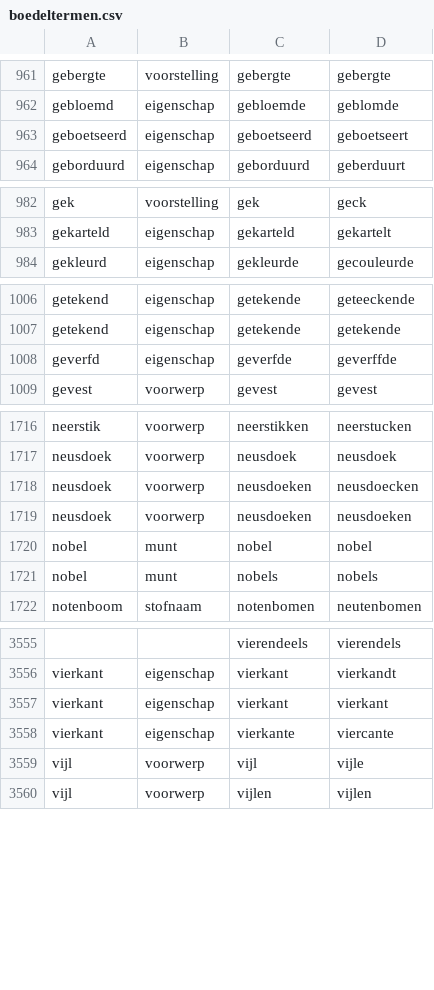
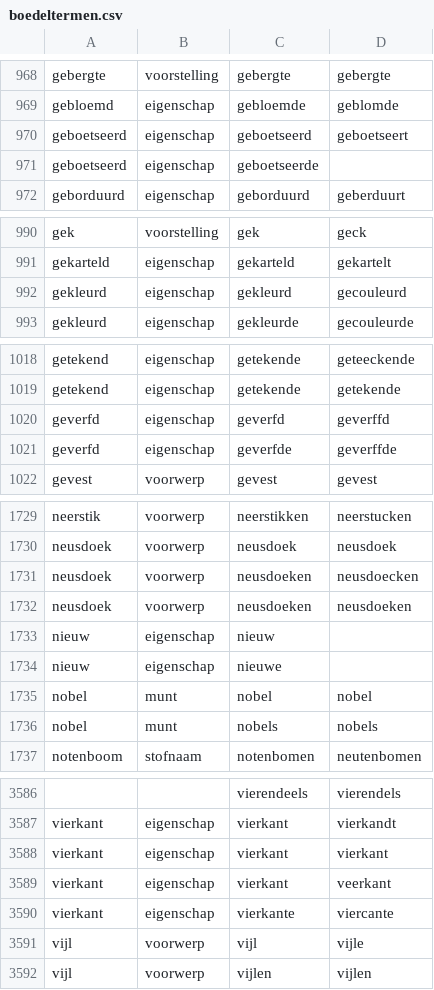
Before and after one commit to knaw-huc/golden-agents-htr, a CSV file: resources/boedeltermen.csv, drawn as a sheet; only a part is shown, gaps mark what is left out; the diff covers the shown part only; the diff names each change by its address in the sheet, - before the commit and + after, or states it on an @@ line.

```diff
--- a/resources/boedeltermen.csv
+++ b/resources/boedeltermen.csv
+row 971: geboetseerd | eigenschap | geboetseerde
+row 992: gekleurd | eigenschap | gekleurd | gecouleurd
+row 1020: geverfd | eigenschap | geverfd | geverffd
+row 1733: nieuw | eigenschap | nieuw
+row 1734: nieuw | eigenschap | nieuwe
+row 3589: vierkant | eigenschap | vierkant | veerkant
```
Also changed, not shown: 26 added rows and 7 edited cells elsewhere in this file.
